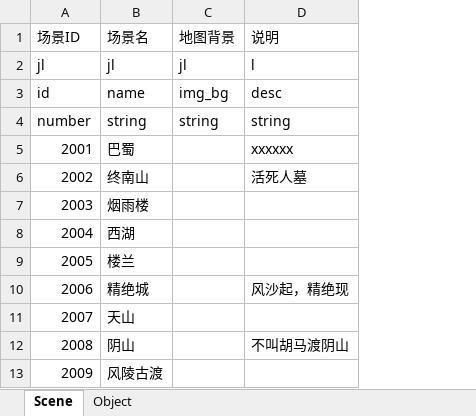
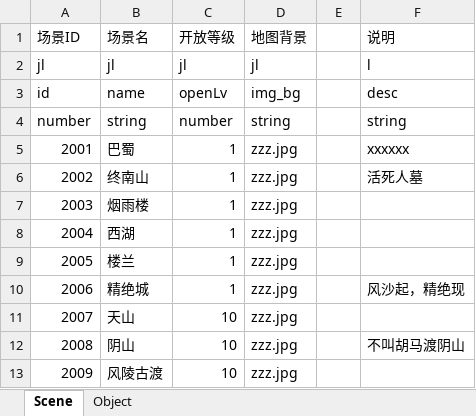
Before and after one commit to preboy/gworld, an Excel workbook: plan/excel/world_场景对象表.xlsx, sheet Scene, drawn as a sheet; values as stored, in another font and other column widths than the file's, no borders; addresses are those after the commit; the diff names each change by its address in the sheet, - before the commit and + after, or states it on an @@ line.

```diff
--- a/plan/excel/world_场景对象表.xlsx (sheet Scene)
+++ b/plan/excel/world_场景对象表.xlsx (sheet Scene)
+column C (开放等级), rows 2-13: jl | openLv | number | 1 | 1 | 1 | 1 | 1 | 1 | 10 | 10 | 10
+column E, empty
-D5:D13 (地图背景): (empty)
+D5:D13 (地图背景): zzz.jpg
```
Also changed, not shown: sheet Object, 2 other files.
